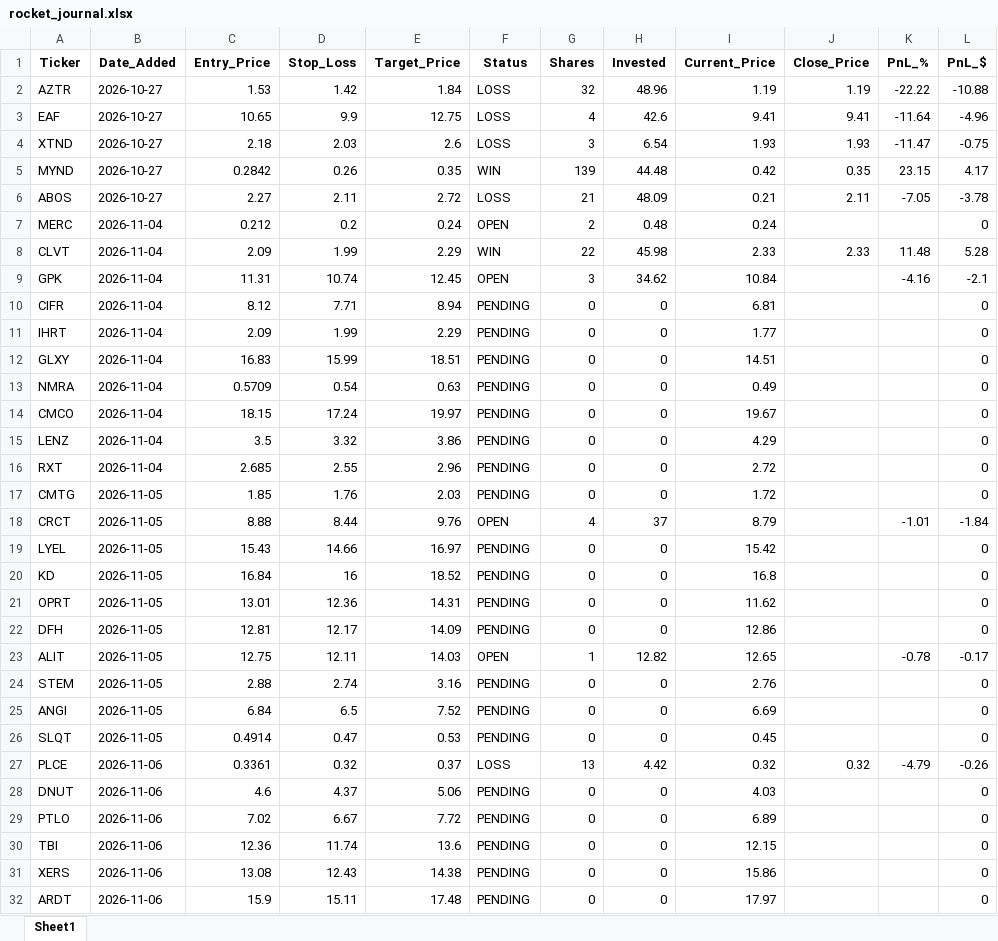
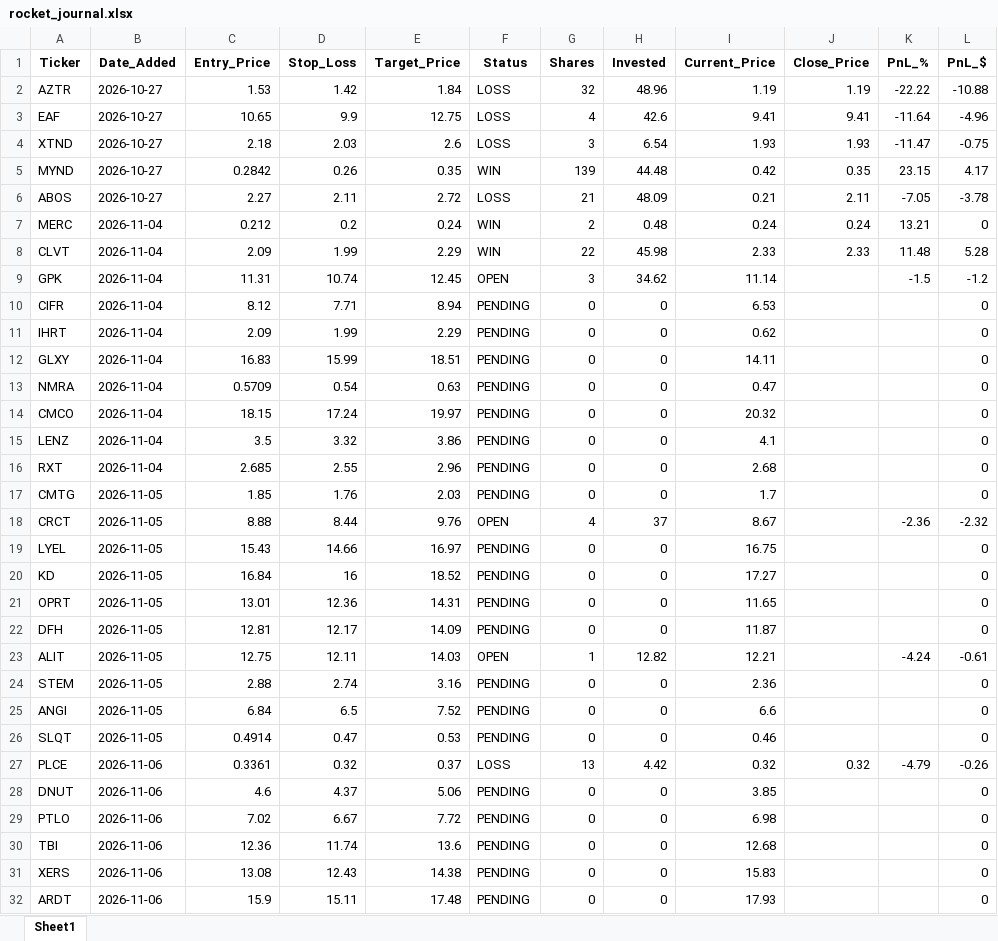
Before and after one commit to pppanio-cmd/stock-screener, an Excel workbook: rocket_journal.xlsx, sheet Sheet1, drawn as a sheet; only a part is shown; values as stored, in another font and other column widths than the file's, no borders; the diff covers the shown part only; the diff names each change by its address in the sheet, - before the commit and + after, or states it on an @@ line.

```diff
--- a/rocket_journal.xlsx (sheet Sheet1)
+++ b/rocket_journal.xlsx (sheet Sheet1)
-F7 (Status): OPEN
+F7 (Status): WIN
-J7 (Close_Price): (empty)
+J7 (Close_Price): 0.24
-K7 (PnL_%): (empty)
+K7 (PnL_%): 13.21
-I9 (Current_Price): 10.84
+I9 (Current_Price): 11.14
-K9 (PnL_%): -4.16
+K9 (PnL_%): -1.5
-L9 (PnL_$): -2.1
+L9 (PnL_$): -1.2
-I10 (Current_Price): 6.81
+I10 (Current_Price): 6.53
-I11 (Current_Price): 1.77
+I11 (Current_Price): 0.62
-I12 (Current_Price): 14.51
+I12 (Current_Price): 14.11
-I13 (Current_Price): 0.49
+I13 (Current_Price): 0.47
-I14 (Current_Price): 19.67
+I14 (Current_Price): 20.32
-I15 (Current_Price): 4.29
+I15 (Current_Price): 4.1
-I16 (Current_Price): 2.72
+I16 (Current_Price): 2.68
-I17 (Current_Price): 1.72
+I17 (Current_Price): 1.7
-I18 (Current_Price): 8.79
+I18 (Current_Price): 8.67
-K18 (PnL_%): -1.01
+K18 (PnL_%): -2.36
-L18 (PnL_$): -1.84
+L18 (PnL_$): -2.32
-I19 (Current_Price): 15.42
+I19 (Current_Price): 16.75
-I20 (Current_Price): 16.8
+I20 (Current_Price): 17.27
-I21 (Current_Price): 11.62
+I21 (Current_Price): 11.65
-I22 (Current_Price): 12.86
+I22 (Current_Price): 11.87
-I23 (Current_Price): 12.65
+I23 (Current_Price): 12.21
-K23 (PnL_%): -0.78
+K23 (PnL_%): -4.24
-L23 (PnL_$): -0.17
+L23 (PnL_$): -0.61
-I24 (Current_Price): 2.76
+I24 (Current_Price): 2.36
-I25 (Current_Price): 6.69
+I25 (Current_Price): 6.6
-I26 (Current_Price): 0.45
+I26 (Current_Price): 0.46
-I28 (Current_Price): 4.03
+I28 (Current_Price): 3.85
-I29 (Current_Price): 6.89
+I29 (Current_Price): 6.98
-I30 (Current_Price): 12.15
+I30 (Current_Price): 12.68
-I31 (Current_Price): 15.86
+I31 (Current_Price): 15.83
-I32 (Current_Price): 17.97
+I32 (Current_Price): 17.93
```
Also changed, not shown: 10 added rows and 20 edited cells elsewhere in this sheet, 2 other files.
